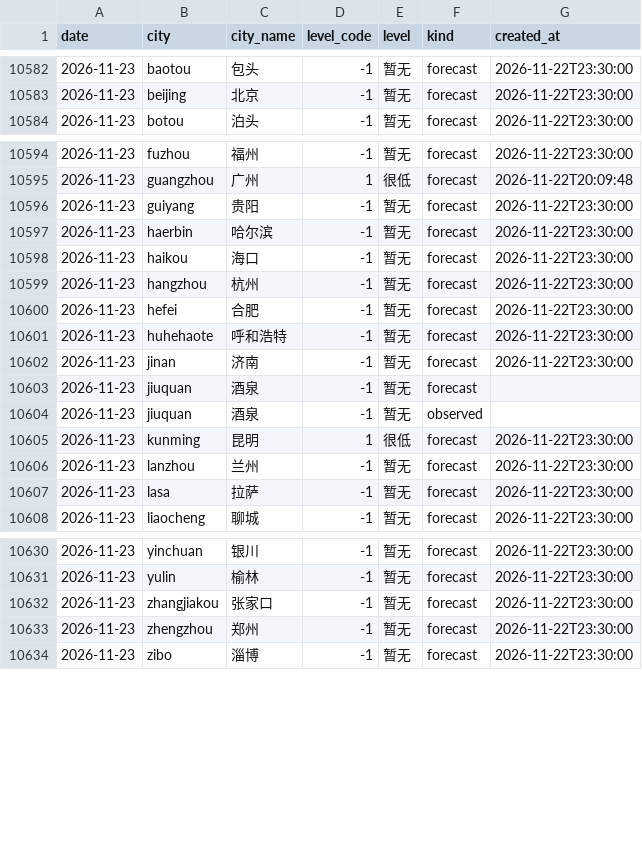
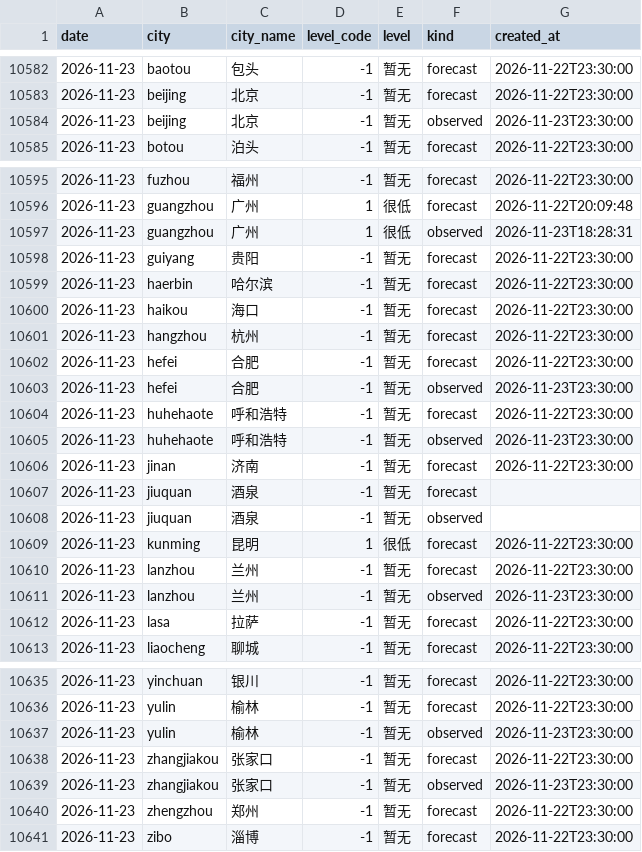
Before and after one commit to myysophia/pollen-sentinel, a CSV file: data/daily/pollen.csv, drawn as a sheet; only a part is shown, gaps mark what is left out.

```diff
--- a/data/daily/pollen.csv
+++ b/data/daily/pollen.csv
@@ -10583,2 +10583,3 @@ date,city,city_name,level_code,level,kind,created_at
 2026-11-23,beijing,北京,-1,暂无,forecast,2026-11-22T23:30:00
+2026-11-23,beijing,北京,-1,暂无,observed,2026-11-23T23:30:00
 2026-11-23,botou,泊头,-1,暂无,forecast,2026-11-22T23:30:00
@@ -10595,2 +10596,3 @@ date,city,city_name,level_code,level,kind,created_at
 2026-11-23,guangzhou,广州,1,很低,forecast,2026-11-22T20:09:48
+2026-11-23,guangzhou,广州,1,很低,observed,2026-11-23T18:28:31
 2026-11-23,guiyang,贵阳,-1,暂无,forecast,2026-11-22T23:30:00
@@ -10600,3 +10602,5 @@ date,city,city_name,level_code,level,kind,created_at
 2026-11-23,hefei,合肥,-1,暂无,forecast,2026-11-22T23:30:00
+2026-11-23,hefei,合肥,-1,暂无,observed,2026-11-23T23:30:00
 2026-11-23,huhehaote,呼和浩特,-1,暂无,forecast,2026-11-22T23:30:00
+2026-11-23,huhehaote,呼和浩特,-1,暂无,observed,2026-11-23T23:30:00
 2026-11-23,jinan,济南,-1,暂无,forecast,2026-11-22T23:30:00
@@ -10606,2 +10610,3 @@ date,city,city_name,level_code,level,kind,created_at
 2026-11-23,lanzhou,兰州,-1,暂无,forecast,2026-11-22T23:30:00
+2026-11-23,lanzhou,兰州,-1,暂无,observed,2026-11-23T23:30:00
 2026-11-23,lasa,拉萨,-1,暂无,forecast,2026-11-22T23:30:00
@@ -10631,3 +10636,5 @@ date,city,city_name,level_code,level,kind,created_at
 2026-11-23,yulin,榆林,-1,暂无,forecast,2026-11-22T23:30:00
+2026-11-23,yulin,榆林,-1,暂无,observed,2026-11-23T23:30:00
 2026-11-23,zhangjiakou,张家口,-1,暂无,forecast,2026-11-22T23:30:00
+2026-11-23,zhangjiakou,张家口,-1,暂无,observed,2026-11-23T23:30:00
 2026-11-23,zhengzhou,郑州,-1,暂无,forecast,2026-11-22T23:30:00
```
Also changed, not shown: data/daily/weather.csv, 12 other files.
